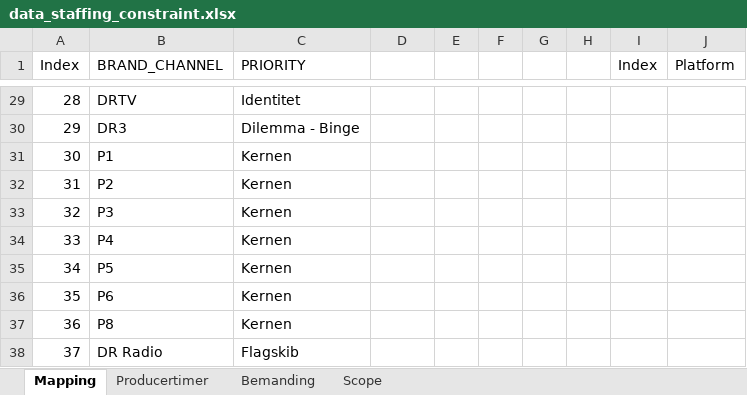
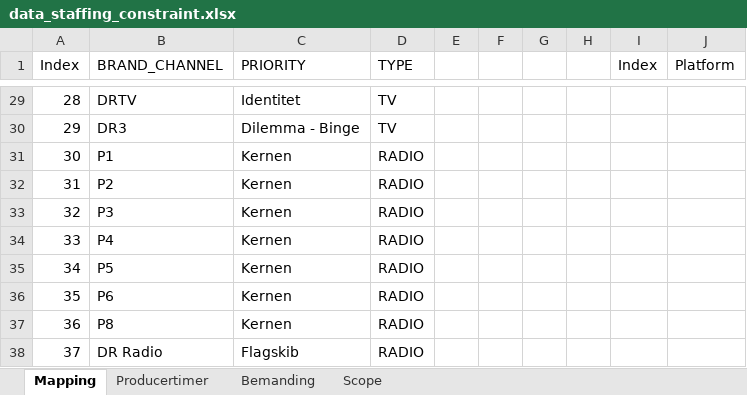
Before and after one commit to sofiebach/Speciale, an Excel workbook: data/data_staffing_constraint.xlsx, sheet Mapping, drawn as a sheet; only a part is shown, gaps mark what is left out; values as stored, in another font and other column widths than the file's, no borders; the diff covers the shown part only; the diff names each change by its address in the sheet, - before the commit and + after, or states it on an @@ line.

Commit message:
Added type and names in data

```diff
--- a/data/data_staffing_constraint.xlsx (sheet Mapping)
+++ b/data/data_staffing_constraint.xlsx (sheet Mapping)
-D1: (empty)
+D1: TYPE
-D29:D30 (TYPE): (empty)
+D29:D30 (TYPE): TV
-D31:D38 (TYPE): (empty)
+D31:D38 (TYPE): RADIO
```
Also changed, not shown: 27 edited cells elsewhere in this sheet, 2 other files.
